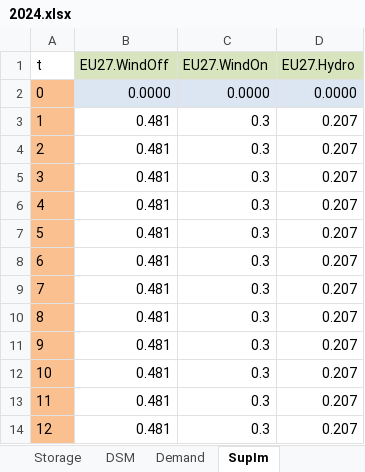
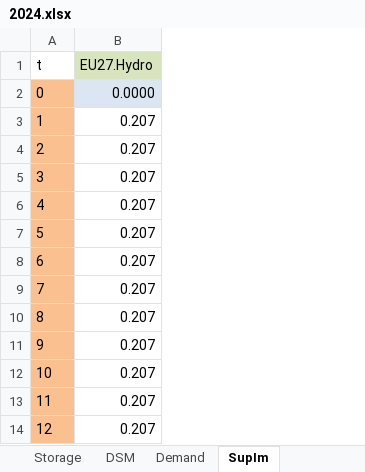
Before and after one commit to oitzingermaximilian/urbs-extension, an Excel workbook: Input/urbs_intertemporal_2050/2024.xlsx, sheet SupIm, drawn as a sheet; values as stored, in another font and other column widths than the file's, no borders; the diff names each change by its address in the sheet, - before the commit and + after, or states it on an @@ line.

```diff
--- a/Input/urbs_intertemporal_2050/2024.xlsx (sheet SupIm)
+++ b/Input/urbs_intertemporal_2050/2024.xlsx (sheet SupIm)
-column B (EU27.WindOff), rows 2-14: 0.0000 | 0.481 | 0.481 | 0.481 | 0.481 | 0.481 | 0.481 | 0.481 | 0.481 | 0.481 | 0.481 | 0.481 | 0.481
-column C (EU27.WindOn), rows 2-14: 0.0000 | 0.3 | 0.3 | 0.3 | 0.3 | 0.3 | 0.3 | 0.3 | 0.3 | 0.3 | 0.3 | 0.3 | 0.3
```
Also changed, not shown: sheet Process, sheet Process-Commodity, sheet Commodity, Input/urbs_intertemporal_2050/2025.xlsx, Input/urbs_intertemporal_2050/2029.xlsx, 25 other files.
